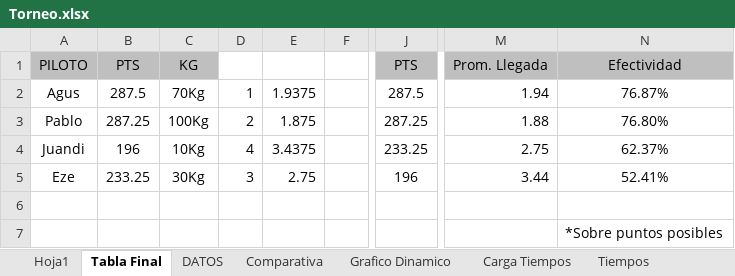
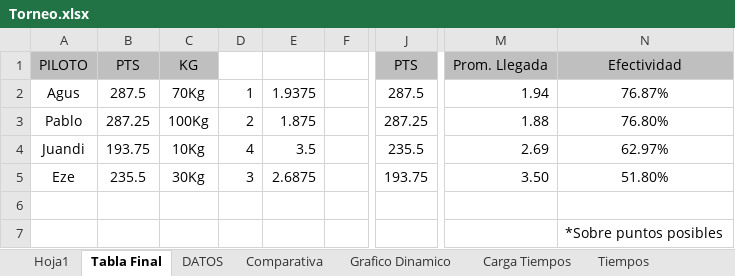
Before and after one commit to agusiraldi9223-ai/Torneo-TC2000, an Excel workbook: Torneo.xlsx, sheet Tabla Final, drawn as a sheet; only a part is shown, gaps mark what is left out; values as stored, in another font and other column widths than the file's, no borders; charts and pictures not drawn; the diff names each change by its address in the sheet, - before the commit and + after, or states it on an @@ line.

```diff
--- a/Torneo.xlsx (sheet Tabla Final)
+++ b/Torneo.xlsx (sheet Tabla Final)
-B4: 196
+B4: 193.75
-E4: 3.4375
+E4: 3.5
-J4: 233.25
+J4: 235.5
-M4: 2.75
+M4: 2.69
-N4: 62.37%
+N4: 62.97%
-B5: 233.25
+B5: 235.5
-E5: 2.75
+E5: 2.6875
-J5: 196
+J5: 193.75
-M5: 3.44
+M5: 3.50
-N5: 52.41%
+N5: 51.80%
```
Also changed, not shown: sheet Diferencia en Carrera, sheet Hoja1, sheet Carga Tiempos, sheet DATOS, sheet Tiempos, sheet Comparativa, formulas that keep their value, charts or pictures.
